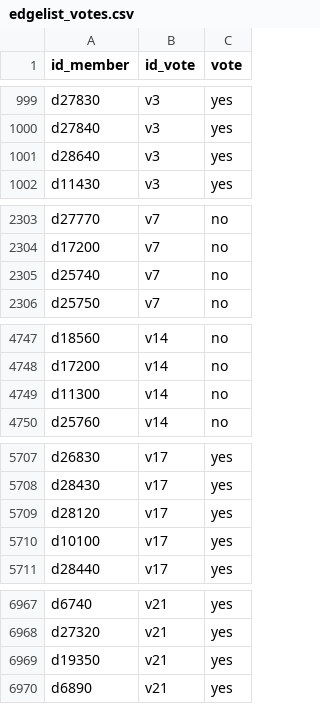
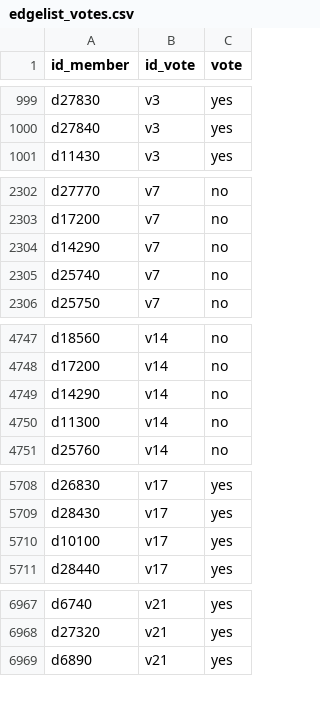
Before and after one commit to giacomo-melli/costituente-reti, a CSV file: data/en/edgelist_votes.csv, drawn as a sheet; only a part is shown, gaps mark what is left out; the diff covers the shown part only.

```diff
--- a/data/en/edgelist_votes.csv
+++ b/data/en/edgelist_votes.csv
@@ -1000,3 +1000,2 @@ d27830,v3,yes
 d27840,v3,yes
-d28640,v3,yes
 d11430,v3,yes
@@ -2304,2 +2303,3 @@ d27770,v7,no
 d17200,v7,no
+d14290,v7,no
 d25740,v7,no
@@ -4748,2 +4748,3 @@ d18560,v14,no
 d17200,v14,no
+d14290,v14,no
 d11300,v14,no
@@ -5708,3 +5709,2 @@ d26830,v17,yes
 d28430,v17,yes
-d28120,v17,yes
 d10100,v17,yes
@@ -6968,3 +6968,2 @@ d6740,v21,yes
 d27320,v21,yes
-d19350,v21,yes
 d6890,v21,yes
```
Also changed, not shown: 1 added row and 3 edited cells elsewhere in this file, data/it/edgelist_voti.csv, data/it/voti_nodi.csv, 8 other files.
